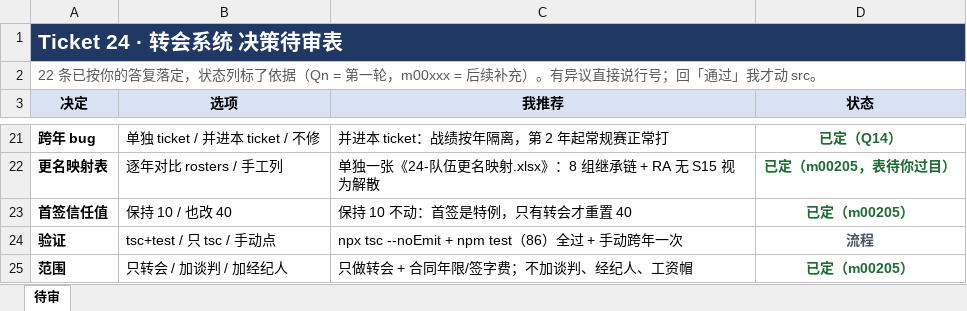
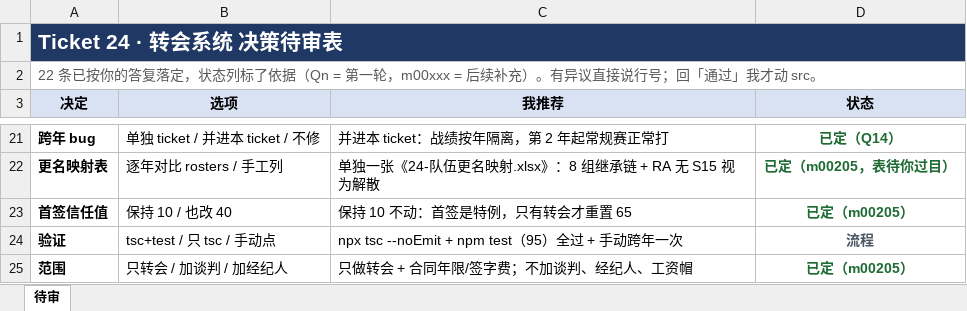
Before and after one commit to 2845894832/lol-career-sim-, an Excel workbook: 24-转会系统-待审.xlsx, sheet 待审, drawn as a sheet; only a part is shown, gaps mark what is left out; values as stored, in another font and other column widths than the file's, no borders; the diff names each change by its address in the sheet, - before the commit and + after, or states it on an @@ line.

```diff
--- a/24-转会系统-待审.xlsx (sheet 待审)
+++ b/24-转会系统-待审.xlsx (sheet 待审)
-C23 (我推荐): 保持 10 不动：首签是特例，只有转会才重置 40
+C23 (我推荐): 保持 10 不动：首签是特例，只有转会才重置 65
-C24 (我推荐): npx tsc --noEmit + npm test（86）全过 + 手动跨年一次
+C24 (我推荐): npx tsc --noEmit + npm test（95）全过 + 手动跨年一次
```
Also changed, not shown: 1 other file.
